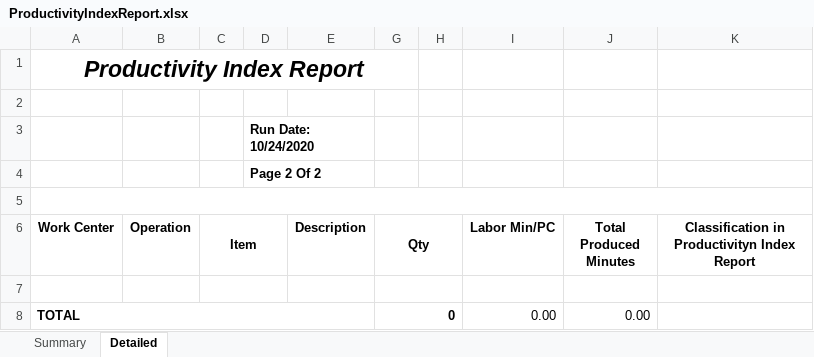
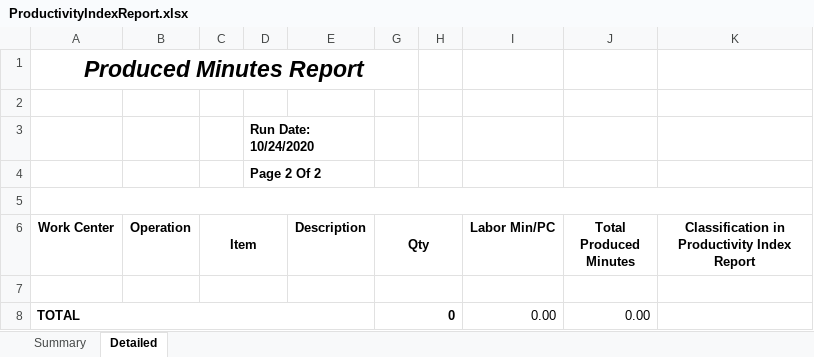
Before and after one commit to djerpreports/ERPREPORTS, an Excel workbook: ERPReports/ERPReports/Areas/Reports/Templates/ProductivityIndexReport.xlsx, sheet Detailed, drawn as a sheet; values as stored, in another font and other column widths than the file's, no borders; the diff names each change by its address in the sheet, - before the commit and + after, or states it on an @@ line.

Commit message:
commit change
Changes in User Master
Change in title and report name of "Productivity Index Report" to "Produced Minutes Report"
Add ignored files

```diff
--- a/ERPReports/ERPReports/Areas/Reports/Templates/ProductivityIndexReport.xlsx (sheet Detailed)
+++ b/ERPReports/ERPReports/Areas/Reports/Templates/ProductivityIndexReport.xlsx (sheet Detailed)
-A1 (Work Center): Productivity Index Report
+A1 (Work Center): Produced Minutes Report
-K6: Classification in Productivityn Index Report
+K6: Classification in Productivity Index Report
```
Also changed, not shown: sheet Summary, 8 other files.
